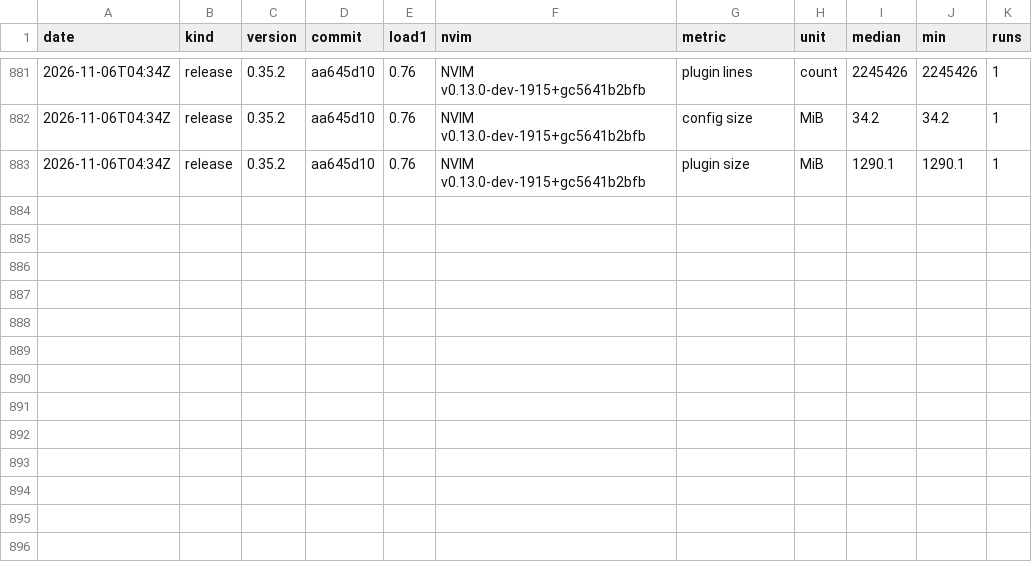
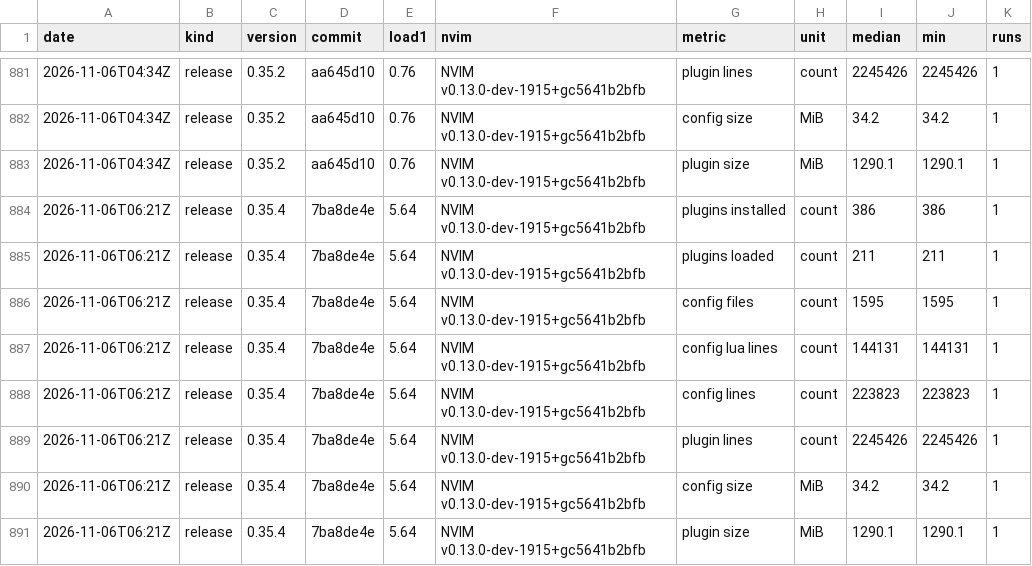
Before and after one commit to njhoffman/nvim, a TSV file: benchmarks/history.tsv, drawn as a sheet; only a part is shown, gaps mark what is left out; the diff names each change by its address in the sheet, - before the commit and + after, or states it on an @@ line.

Commit message:
v0.35.4: metrics
Metrics: recorded

```diff
--- a/benchmarks/history.tsv
+++ b/benchmarks/history.tsv
+row 884: 2026-11-06T06:21Z | release | 0.35.4 | 7ba8de4e | 5.64 | NVIM v0.13.0-dev-1915+gc5641b2bfb | plugins installed | count | 386 | 386 | 1
+row 885: 2026-11-06T06:21Z | release | 0.35.4 | 7ba8de4e | 5.64 | NVIM v0.13.0-dev-1915+gc5641b2bfb | plugins loaded | count | 211 | 211 | 1
+row 886: 2026-11-06T06:21Z | release | 0.35.4 | 7ba8de4e | 5.64 | NVIM v0.13.0-dev-1915+gc5641b2bfb | config files | count | 1595 | 1595 | 1
+row 887: 2026-11-06T06:21Z | release | 0.35.4 | 7ba8de4e | 5.64 | NVIM v0.13.0-dev-1915+gc5641b2bfb | config lua lines | count | 144131 | 144131 | 1
+row 888: 2026-11-06T06:21Z | release | 0.35.4 | 7ba8de4e | 5.64 | NVIM v0.13.0-dev-1915+gc5641b2bfb | config lines | count | 223823 | 223823 | 1
+row 889: 2026-11-06T06:21Z | release | 0.35.4 | 7ba8de4e | 5.64 | NVIM v0.13.0-dev-1915+gc5641b2bfb | plugin lines | count | 2245426 | 2245426 | 1
+row 890: 2026-11-06T06:21Z | release | 0.35.4 | 7ba8de4e | 5.64 | NVIM v0.13.0-dev-1915+gc5641b2bfb | config size | MiB | 34.2 | 34.2 | 1
+row 891: 2026-11-06T06:21Z | release | 0.35.4 | 7ba8de4e | 5.64 | NVIM v0.13.0-dev-1915+gc5641b2bfb | plugin size | MiB | 1290.1 | 1290.1 | 1
```
Also changed, not shown: 1 other file.
